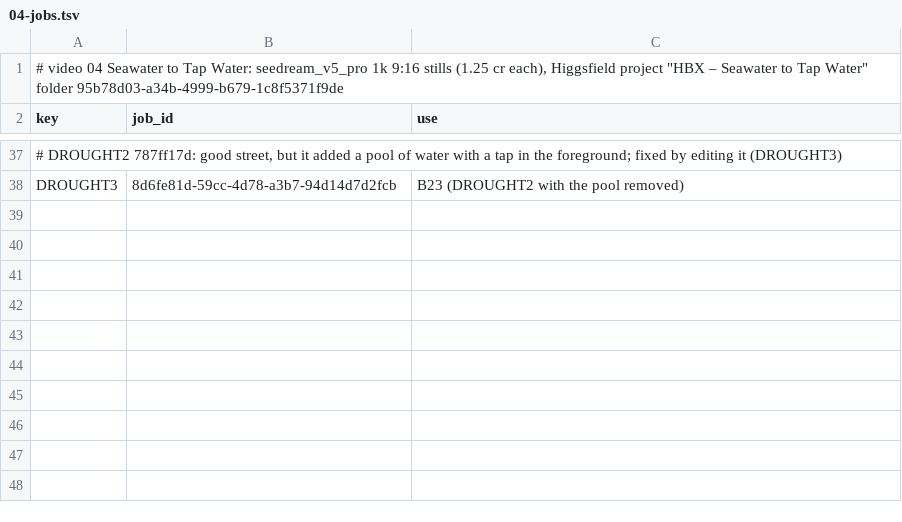
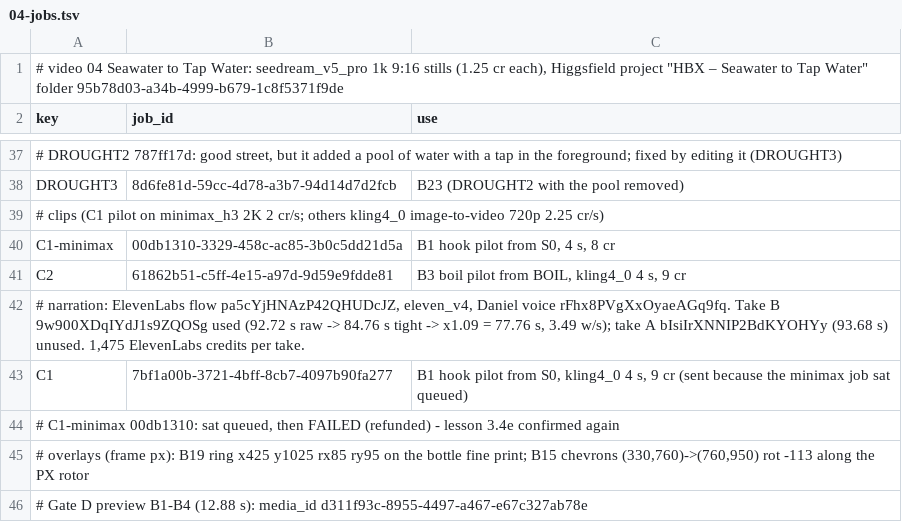
Before and after one commit to AliKandaz/short-form-video-memory, a TSV file: pipeline/04-jobs.tsv, drawn as a sheet; only a part is shown, gaps mark what is left out; the diff names each change by its address in the sheet, - before the commit and + after, or states it on an @@ line.

```diff
--- a/pipeline/04-jobs.tsv
+++ b/pipeline/04-jobs.tsv
+row 39: # clips (C1 pilot on minimax_h3 2K 2 cr/s; others kling4_0 image-to-video 720p 2.25 cr/s)
+row 40: C1-minimax | 00db1310-3329-458c-ac85-3b0c5dd21d5a | B1 hook pilot from S0, 4 s, 8 cr
+row 41: C2 | 61862b51-c5ff-4e15-a97d-9d59e9fdde81 | B3 boil pilot from BOIL, kling4_0 4 s, 9 cr
+row 42: # narration: ElevenLabs flow pa5cYjHNAzP42QHUDcJZ, eleven_v4, Daniel voice rFhx8PVgXxOyaeAGq9fq. Take B 9w900XDqIYdJ1s9ZQOSg used (92.72 s raw -> 84.76 s tight -> x1.09 = 77.76 s, 3.49 w/s); take A bIsiIrXNNIP2BdKYOHYy (93.68 s) unused. 1,475 ElevenLabs credits per take.
+row 43: C1 | 7bf1a00b-3721-4bff-8cb7-4097b90fa277 | B1 hook pilot from S0, kling4_0 4 s, 9 cr (sent because the minimax job sat queued)
+row 44: # C1-minimax 00db1310: sat queued, then FAILED (refunded) - lesson 3.4e confirmed again
+row 45: # overlays (frame px): B19 ring x425 y1025 rx85 ry95 on the bottle fine print; B15 chevrons (330,760)->(760,950) rot -113 along the PX rotor
+row 46: # Gate D preview B1-B4 (12.88 s): media_id d311f93c-8955-4497-a467-e67c327ab78e
```
Also changed, not shown: 4 other files.
